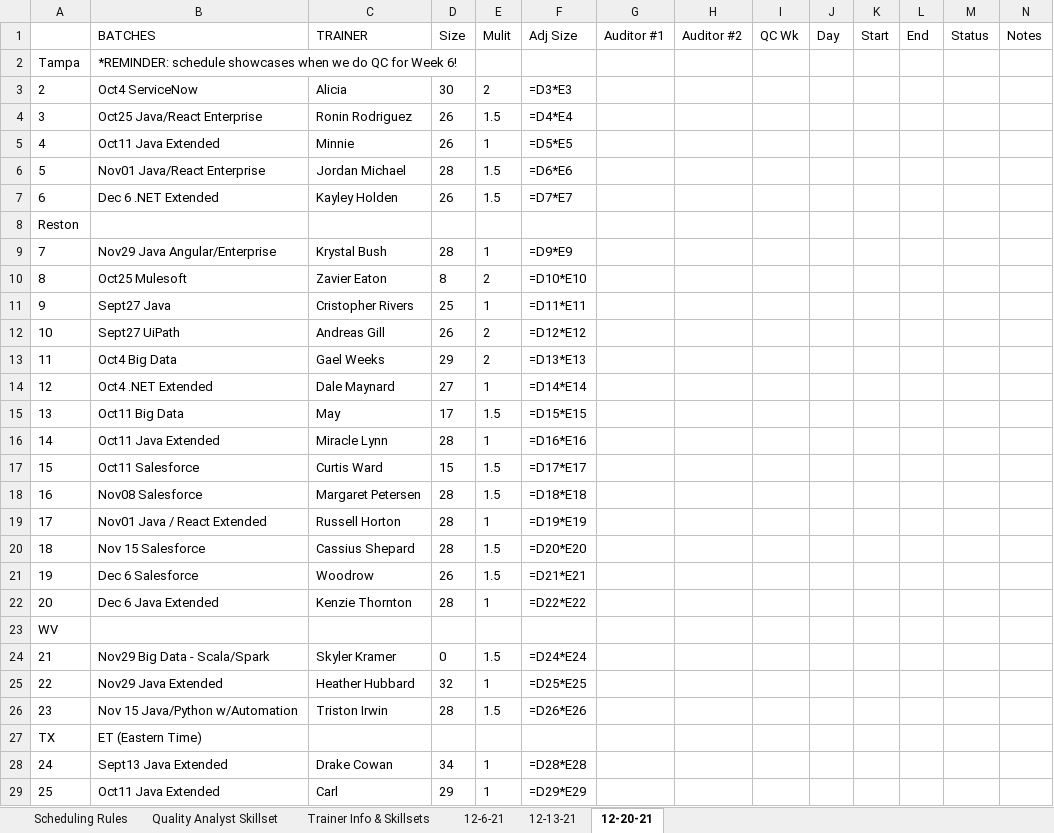
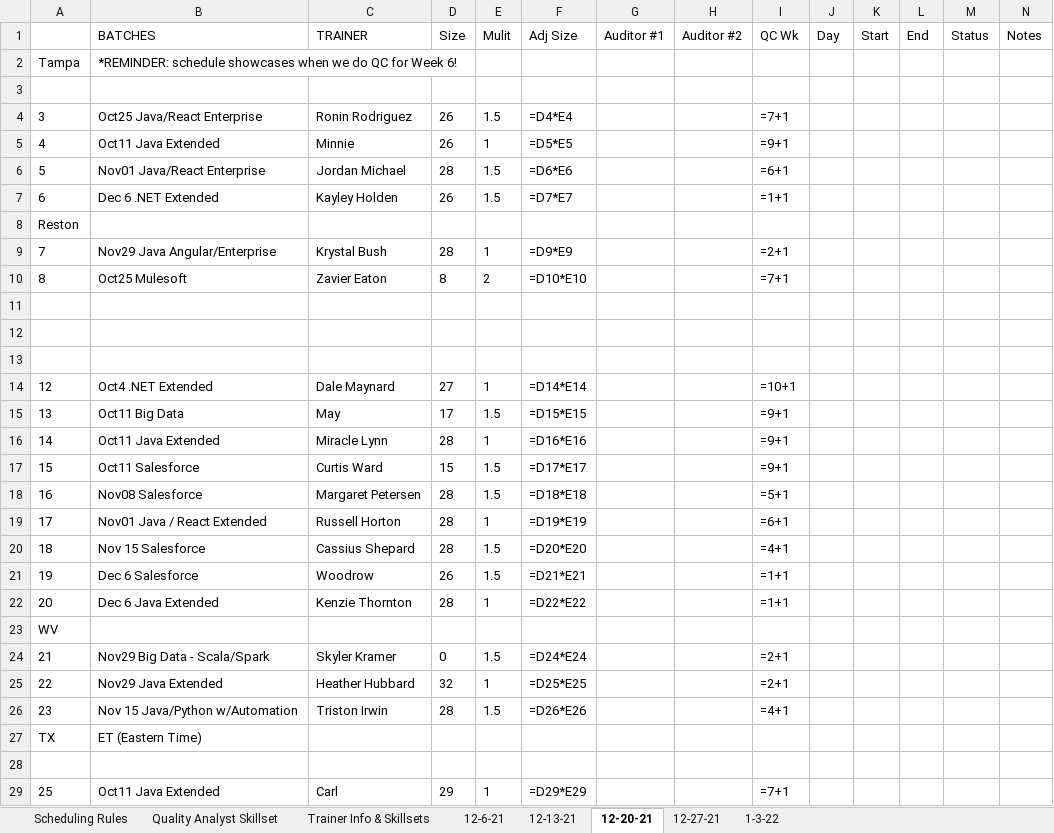
Before and after one commit to QC-Automation-Suite/P3-schedulerassistant, an Excel workbook: HTTP Request/Schedule/Dummy QC Schedule Copy.xlsx, sheet 12-20-21, drawn as a sheet; only a part is shown; values as stored, in another font and other column widths than the file's, no borders; formulas without a stored value are shown as written; the diff covers the shown part only; the diff names each change by its address in the sheet, - before the commit and + after, or states it on an @@ line.

Commit message:
Created main workflow that invokes new sheet and evaluates new sheet and updates and removes qc batches

```diff
--- a/HTTP Request/Schedule/Dummy QC Schedule Copy.xlsx (sheet 12-20-21)
+++ b/HTTP Request/Schedule/Dummy QC Schedule Copy.xlsx (sheet 12-20-21)
+sheet tab: 12-27-21
+sheet tab: 1-3-22
-row 3: 2 | Oct4 ServiceNow | Alicia | 30 | 2 | =D3*E3
+row 3: (empty)
-I4 (QC Wk): (empty)
+I4 (QC Wk): =7+1
-I5 (QC Wk): (empty)
+I5 (QC Wk): =9+1
-I6 (QC Wk): (empty)
+I6 (QC Wk): =6+1
-I7 (QC Wk): (empty)
+I7 (QC Wk): =1+1
-I9 (QC Wk): (empty)
+I9 (QC Wk): =2+1
-I10 (QC Wk): (empty)
+I10 (QC Wk): =7+1
-row 11: 9 | Sept27 Java | Cristopher Rivers | 25 | 1 | =D11*E11
+row 11: (empty)
-row 12: 10 | Sept27 UiPath | Andreas Gill | 26 | 2 | =D12*E12
+row 12: (empty)
-row 13: 11 | Oct4 Big Data | Gael Weeks | 29 | 2 | =D13*E13
+row 13: (empty)
-I14 (QC Wk): (empty)
+I14 (QC Wk): =10+1
-I15:I17 (QC Wk): (empty)
+I15:I17 (QC Wk): =9+1
-I18 (QC Wk): (empty)
+I18 (QC Wk): =5+1
-I19 (QC Wk): (empty)
+I19 (QC Wk): =6+1
-I20 (QC Wk): (empty)
+I20 (QC Wk): =4+1
-I21:I22 (QC Wk): (empty)
+I21:I22 (QC Wk): =1+1
-I24:I25 (QC Wk): (empty)
+I24:I25 (QC Wk): =2+1
-I26 (QC Wk): (empty)
+I26 (QC Wk): =4+1
-row 28: 24 | Sept13 Java Extended | Drake Cowan | 34 | 1 | =D28*E28
+row 28: (empty)
-I29 (QC Wk): (empty)
+I29 (QC Wk): =7+1
```
Also changed, not shown: 6 edited cells elsewhere in this sheet, sheet 12-13-21, 11 other files.
